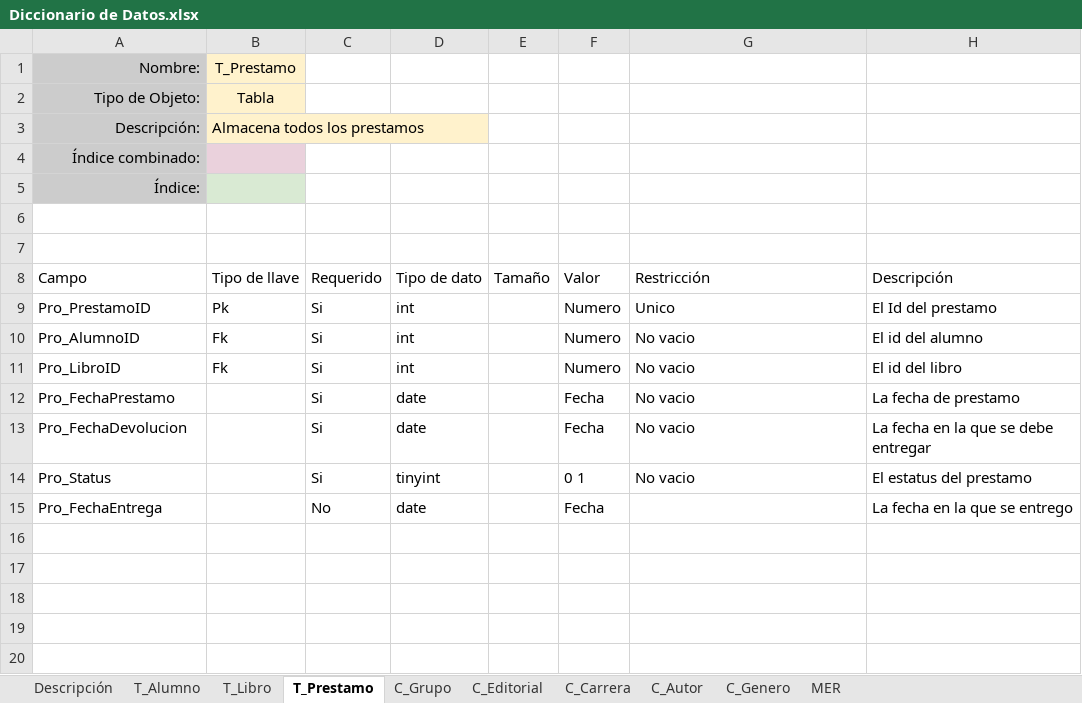
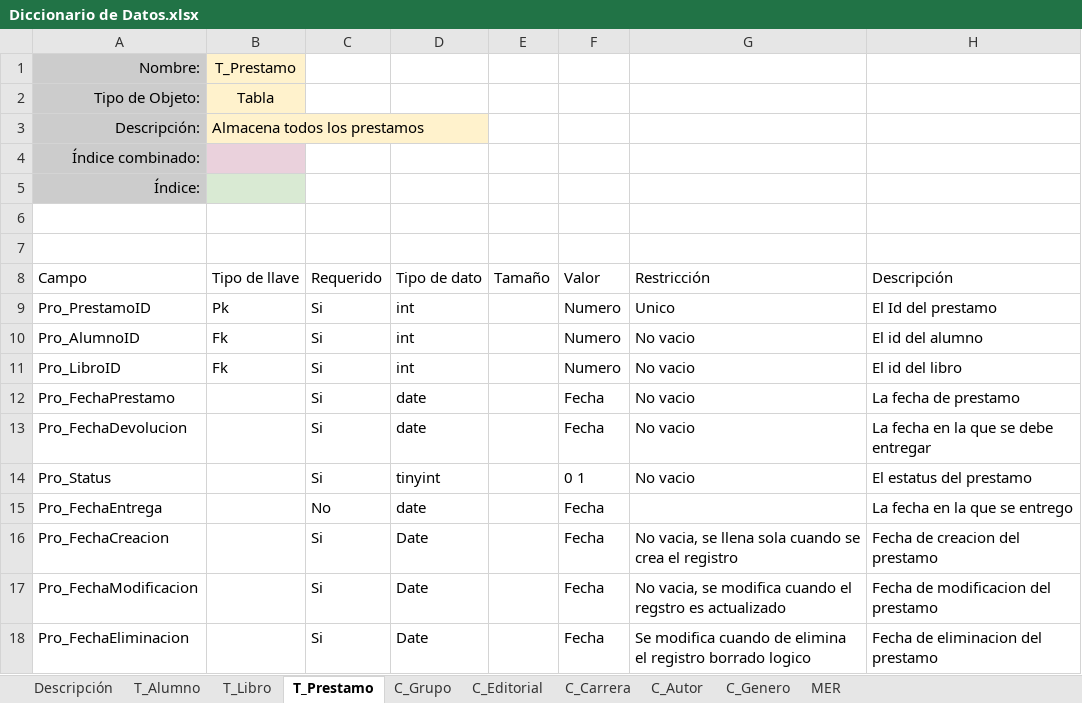
Before and after one commit to AINH-Zero/ISC06C, an Excel workbook: SQL/BD/Diccionario de Datos.xlsx, sheet T_Prestamo, drawn as a sheet; values as stored, in another font and other column widths than the file's, no borders; table styles not drawn; the diff names each change by its address in the sheet, - before the commit and + after, or states it on an @@ line.

```diff
--- a/SQL/BD/Diccionario de Datos.xlsx (sheet T_Prestamo)
+++ b/SQL/BD/Diccionario de Datos.xlsx (sheet T_Prestamo)
+row 16: Pro_FechaCreacion |  | Si | Date |  | Fecha | No vacia, se llena sola cuando se crea el registro | Fecha de creacion del prestamo
+row 17: Pro_FechaModificacion |  | Si | Date |  | Fecha | No vacia, se modifica cuando el regstro es actualizado | Fecha de modificacion del prestamo
+row 18: Pro_FechaEliminacion |  | Si | Date |  | Fecha | Se modifica cuando de elimina el registro borrado logico | Fecha de eliminacion del prestamo
```
Also changed, not shown: sheet T_Libro, sheet T_Alumno, 6 other files.
